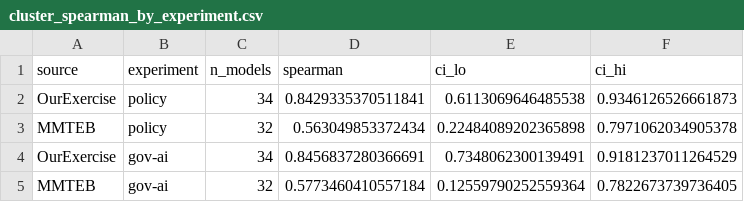
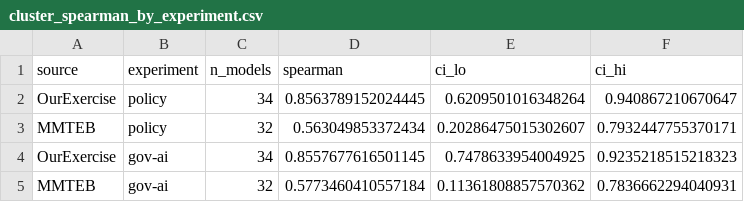
Before and after one commit to jhrystrom/human-grounding, a CSV file: output/cluster_spearman_by_experiment.csv, drawn as a sheet.

```diff
--- a/output/cluster_spearman_by_experiment.csv
+++ b/output/cluster_spearman_by_experiment.csv
@@ -1,5 +1,5 @@
 source,experiment,n_models,spearman,ci_lo,ci_hi
-OurExercise,policy,34,0.8429335370511841,0.6113069646485538,0.9346126526661873
-MMTEB,policy,32,0.563049853372434,0.22484089202365898,0.7971062034905378
-OurExercise,gov-ai,34,0.8456837280366691,0.7348062300139491,0.9181237011264529
-MMTEB,gov-ai,32,0.5773460410557184,0.12559790252559364,0.7822673739736405
+OurExercise,policy,34,0.8563789152024445,0.6209501016348264,0.940867210670647
+MMTEB,policy,32,0.563049853372434,0.20286475015302607,0.7932447755370171
+OurExercise,gov-ai,34,0.8557677616501145,0.7478633954004925,0.9235218515218323
+MMTEB,gov-ai,32,0.5773460410557184,0.11361808857570362,0.7836662294040931
```
Also changed, not shown: output/cluster_consistency_aggregated_policy.csv, output/cluster_consistency_aggregated_policy_silhouette.csv, 14 other files.
